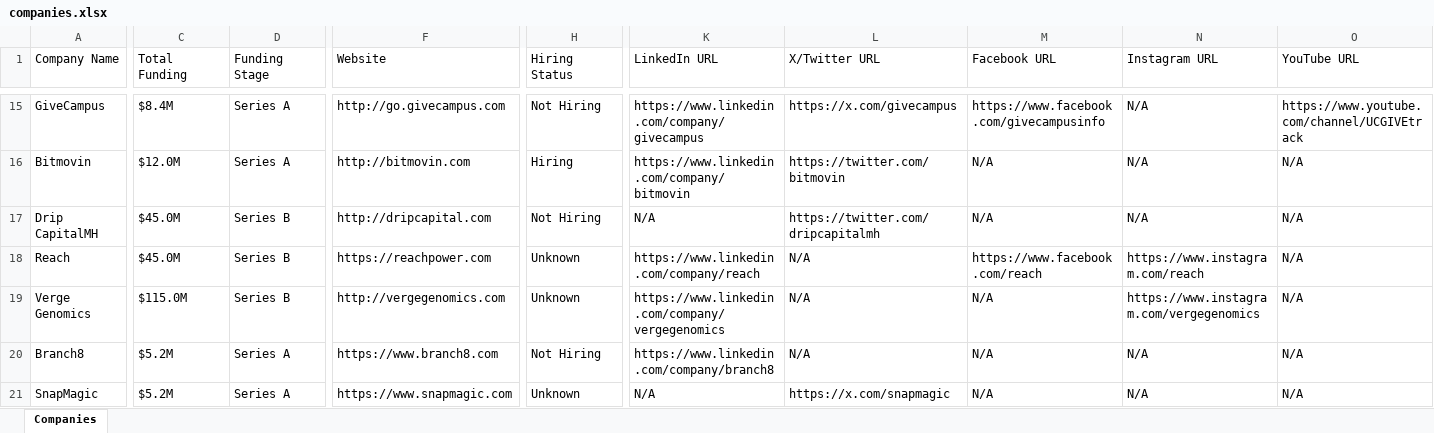
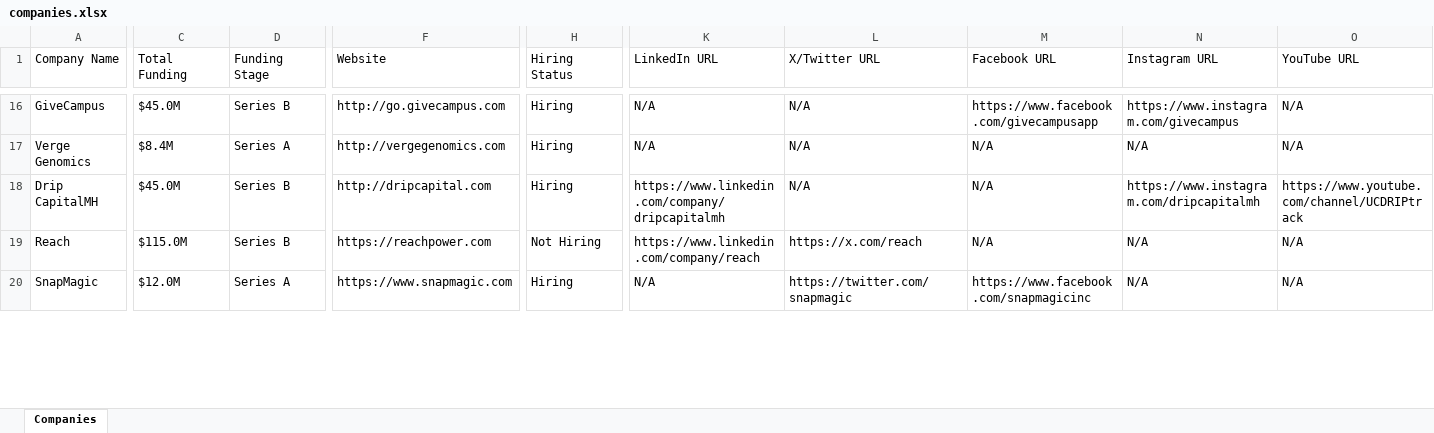
Before and after one commit to usergit535/talent_intelligence_project_2, an Excel workbook: output/companies.xlsx, sheet Companies, drawn as a sheet; only a part is shown, gaps mark what is left out; values as stored, in another font and other column widths than the file's, no cell formats; removed rows and columns are numbered as before the commit, all else as after; rows hold the shown columns only; the diff covers the shown part only; the diff names each change by its address in the sheet, - before the commit and + after, or states it on an @@ line.

```diff
--- a/output/companies.xlsx (sheet Companies)
+++ b/output/companies.xlsx (sheet Companies)
-C16 (Total Funding): $8.4M
+C16 (Total Funding): $45.0M
-D16 (Funding Stage): Series A
+D16 (Funding Stage): Series B
-H16 (Hiring Status): Not Hiring
+H16 (Hiring Status): Hiring
-K16 (LinkedIn URL): https://www.linkedin.com/company/givecampus
+K16 (LinkedIn URL): N/A
-L16 (X/Twitter URL): https://x.com/givecampus
+L16 (X/Twitter URL): N/A
-M16 (Facebook URL): https://www.facebook.com/givecampusinfo
+M16 (Facebook URL): https://www.facebook.com/givecampusapp
-N16 (Instagram URL): N/A
+N16 (Instagram URL): https://www.instagram.com/givecampus
-O16 (YouTube URL): https://www.youtube.com/channel/UCGIVEtrack
+O16 (YouTube URL): N/A
-A17 (Company Name): Bitmovin
+A17 (Company Name): Verge Genomics
-C17 (Total Funding): $12.0M
+C17 (Total Funding): $8.4M
-F17 (Website): http://bitmovin.com
+F17 (Website): http://vergegenomics.com
-K17 (LinkedIn URL): https://www.linkedin.com/company/bitmovin
+K17 (LinkedIn URL): N/A
-L17 (X/Twitter URL): https://twitter.com/bitmovin
+L17 (X/Twitter URL): N/A
-H18 (Hiring Status): Not Hiring
+H18 (Hiring Status): Hiring
-K18 (LinkedIn URL): N/A
+K18 (LinkedIn URL): https://www.linkedin.com/company/dripcapitalmh
-L18 (X/Twitter URL): https://twitter.com/dripcapitalmh
+L18 (X/Twitter URL): N/A
-N18 (Instagram URL): N/A
+N18 (Instagram URL): https://www.instagram.com/dripcapitalmh
-O18 (YouTube URL): N/A
+O18 (YouTube URL): https://www.youtube.com/channel/UCDRIPtrack
-C19 (Total Funding): $45.0M
+C19 (Total Funding): $115.0M
-H19 (Hiring Status): Unknown
+H19 (Hiring Status): Not Hiring
-L19 (X/Twitter URL): N/A
+L19 (X/Twitter URL): https://x.com/reach
-M19 (Facebook URL): https://www.facebook.com/reach
+M19 (Facebook URL): N/A
-N19 (Instagram URL): https://www.instagram.com/reach
+N19 (Instagram URL): N/A
-row 19: Verge Genomics | $115.0M | Series B | http://vergegenomics.com | Unknown | https://www.linkedin.com/company/vergegenomics | N/A | N/A | https://www.instagram.com/vergegenomics | N/A
-row 20: Branch8 | $5.2M | Series A | https://www.branch8.com | Not Hiring | https://www.linkedin.com/company/branch8 | N/A | N/A | N/A | N/A
-C20 (Total Funding): $5.2M
+C20 (Total Funding): $12.0M
-H20 (Hiring Status): Unknown
+H20 (Hiring Status): Hiring
-L20 (X/Twitter URL): https://x.com/snapmagic
+L20 (X/Twitter URL): https://twitter.com/snapmagic
-M20 (Facebook URL): N/A
+M20 (Facebook URL): https://www.facebook.com/snapmagicinc
```
Also changed, not shown: 13 added rows, 11 removed rows and 383 edited cells elsewhere in this sheet, cell formats, 1 other file.
